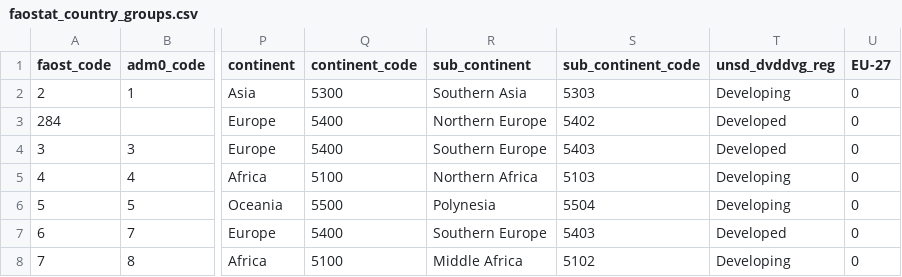
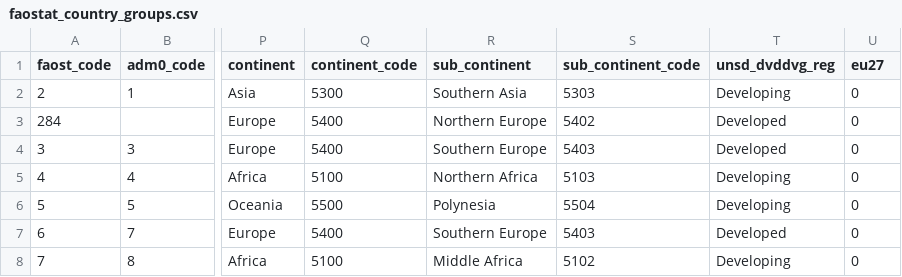
Before and after one commit to paulrougieux/biotrade, a CSV file: biotrade/config_data/faostat_country_groups.csv, drawn as a sheet; only a part is shown, gaps mark what is left out; the diff names each change by its address in the sheet, - before the commit and + after, or states it on an @@ line.

```diff
--- a/biotrade/config_data/faostat_country_groups.csv
+++ b/biotrade/config_data/faostat_country_groups.csv
-U1: EU-27
+U1: eu27
```
Also changed, not shown: 1 other file.
